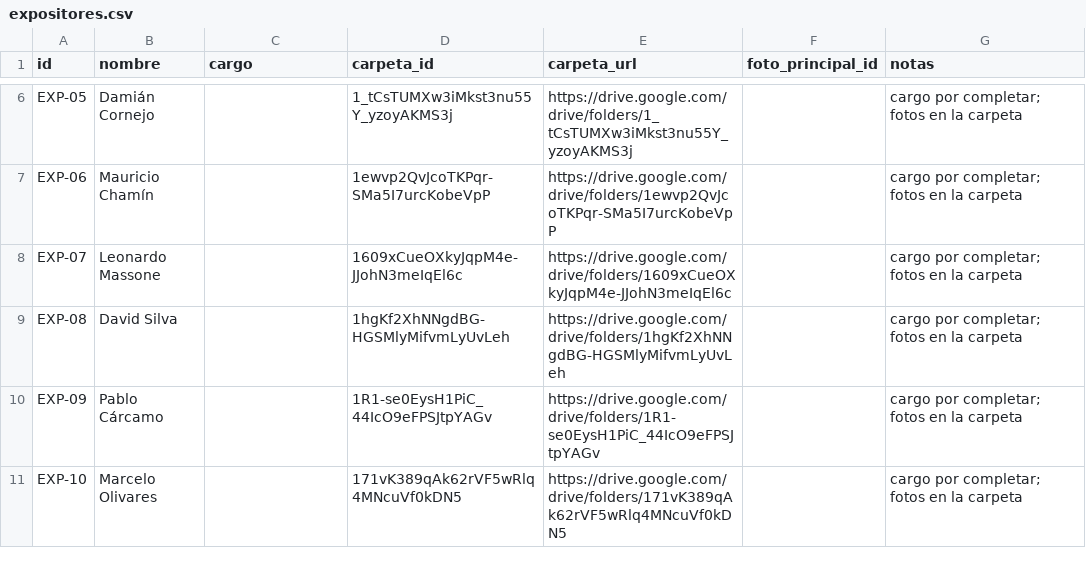
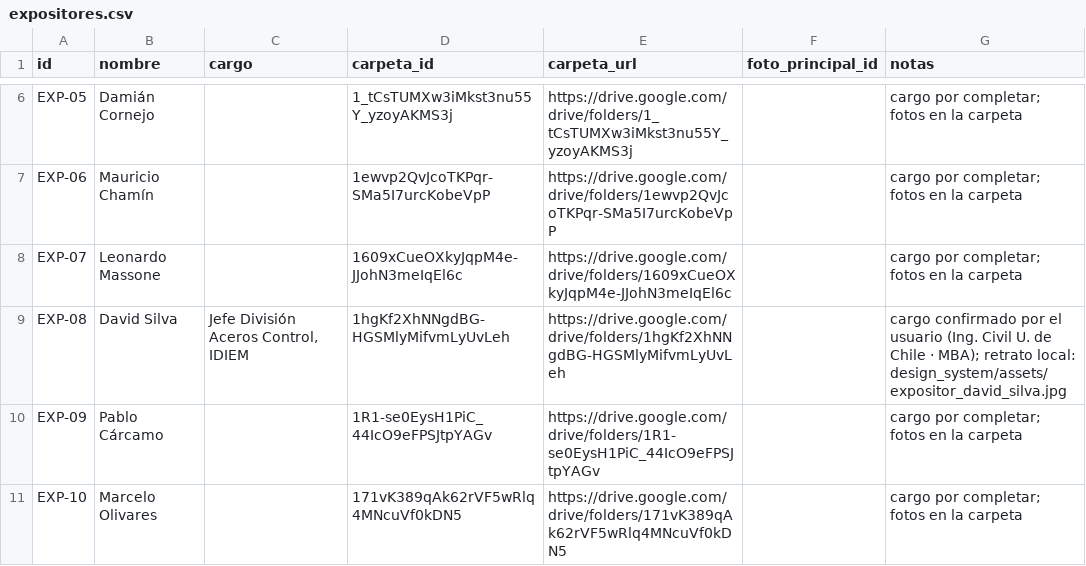
Before and after one commit to jequinones87/idiem-content-system, a CSV file: config/expositor_library/expositores.csv, drawn as a sheet; only a part is shown, gaps mark what is left out.

```diff
--- a/config/expositor_library/expositores.csv
+++ b/config/expositor_library/expositores.csv
@@ -8,3 +8,3 @@ EXP-06,Mauricio Chamín,,1ewvp2QvJcoTKPqr-SMa5I7urcKobeVpP,https://drive.google.
 EXP-07,Leonardo Massone,,1609xCueOXkyJqpM4e-JJohN3meIqEl6c,https://drive.google.com/drive/folders/1609xCueOXkyJqpM4e-JJohN3meIqEl6c,,cargo por completar; fotos en la carpeta
-EXP-08,David Silva,,1hgKf2XhNNgdBG-HGSMlyMifvmLyUvLeh,https://drive.google.com/drive/folders/1hgKf2XhNNgdBG-HGSMlyMifvmLyUvLeh,,cargo por completar; fotos en la carpeta
+EXP-08,David Silva,"Jefe División Aceros Control, IDIEM",1hgKf2XhNNgdBG-HGSMlyMifvmLyUvLeh,https://drive.google.com/drive/folders/1hgKf2XhNNgdBG-HGSMlyMifvmLyUvLeh,,"cargo confirmado por el usuario (Ing. Civil U. de Chile · MBA); retrato local: design_system/assets/expositor_david_silva.jpg"
 EXP-09,Pablo Cárcamo,,1R1-se0EysH1PiC_44IcO9eFPSJtpYAGv,https://drive.google.com/drive/folders/1R1-se0EysH1PiC_44IcO9eFPSJtpYAGv,,cargo por completar; fotos en la carpeta
```
Also changed, not shown: 7 other files.
